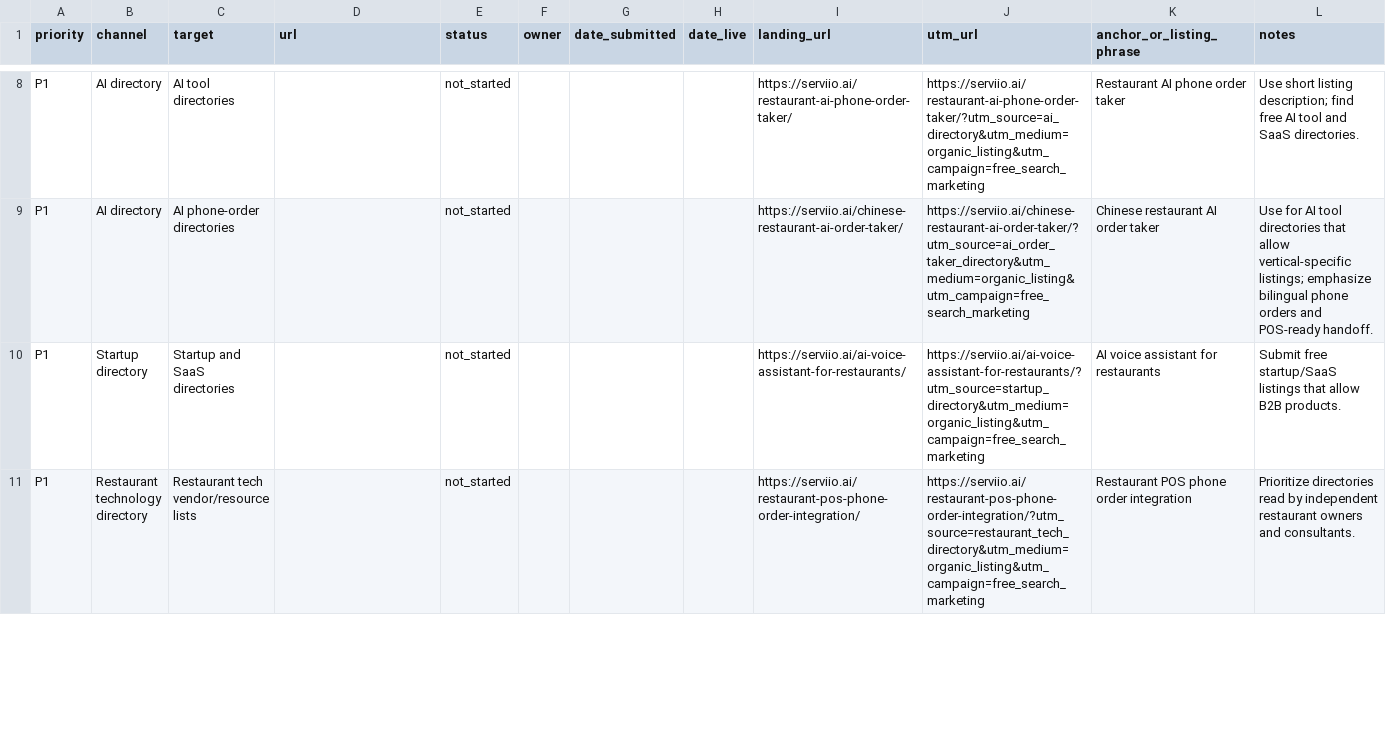
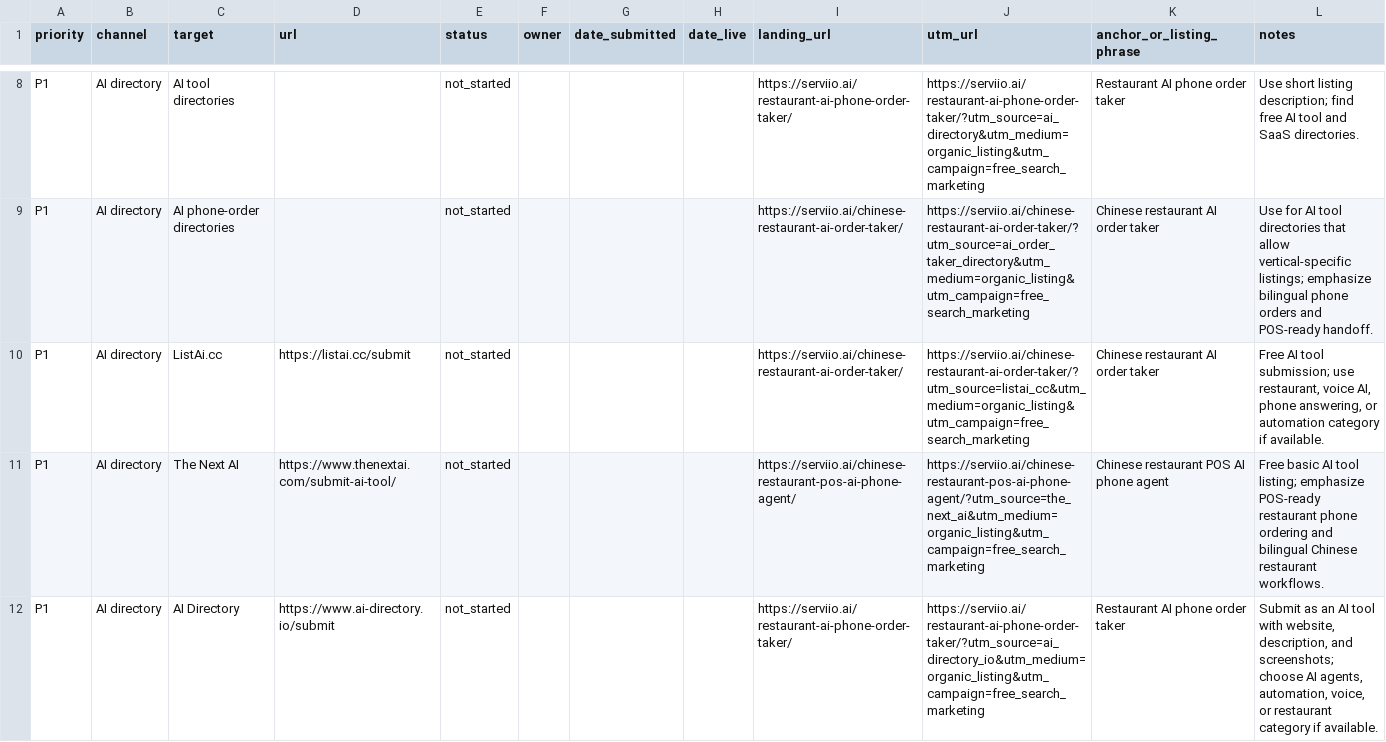
Before and after one commit to kevinliujunyang/serviio-website, a CSV file: docs/free-search-marketing-tracker.csv, drawn as a sheet; only a part is shown, gaps mark what is left out; the shorter side is filled out with more unchanged rows; the diff covers the shown part only.

Commit message:
Seed tracker with free listing targets

```diff
--- a/docs/free-search-marketing-tracker.csv
+++ b/docs/free-search-marketing-tracker.csv
@@ -9 +9,4 @@ P1,AI directory,AI tool directories,,not_started,,,,https://serviio.ai/restauran
 P1,AI directory,AI phone-order directories,,not_started,,,,https://serviio.ai/chinese-restaurant-ai-order-taker/,https://serviio.ai/chinese-restaurant-ai-order-taker/?utm_source=ai_order_taker_directory&utm_medium=organic_listing&utm_campaign=free_search_marketing,Chinese restaurant AI order taker,Use for AI tool directories that allow vertical-specific listings; emphasize bilingual phone orders and POS-ready handoff.
+P1,AI directory,ListAi.cc,https://listai.cc/submit,not_started,,,,https://serviio.ai/chinese-restaurant-ai-order-taker/,https://serviio.ai/chinese-restaurant-ai-order-taker/?utm_source=listai_cc&utm_medium=organic_listing&utm_campaign=free_search_marketing,Chinese restaurant AI order taker,"Free AI tool submission; use restaurant, voice AI, phone answering, or automation category if available."
+P1,AI directory,The Next AI,https://www.thenextai.com/submit-ai-tool/,not_started,,,,https://serviio.ai/chinese-restaurant-pos-ai-phone-agent/,https://serviio.ai/chinese-restaurant-pos-ai-phone-agent/?utm_source=the_next_ai&utm_medium=organic_listing&utm_campaign=free_search_marketing,Chinese restaurant POS AI phone agent,Free basic AI tool listing; emphasize POS-ready restaurant phone ordering and bilingual Chinese restaurant workflows.
+P1,AI directory,AI Directory,https://www.ai-directory.io/submit,not_started,,,,https://serviio.ai/restaurant-ai-phone-order-taker/,https://serviio.ai/restaurant-ai-phone-order-taker/?utm_source=ai_directory_io&utm_medium=organic_listing&utm_campaign=free_search_marketing,Restaurant AI phone order taker,"Submit as an AI tool with website, description, and screenshots; choose AI agents, automation, voice, or restaurant category if available."
```
Also changed, not shown: 3 added rows elsewhere in this file, 1 other file.
